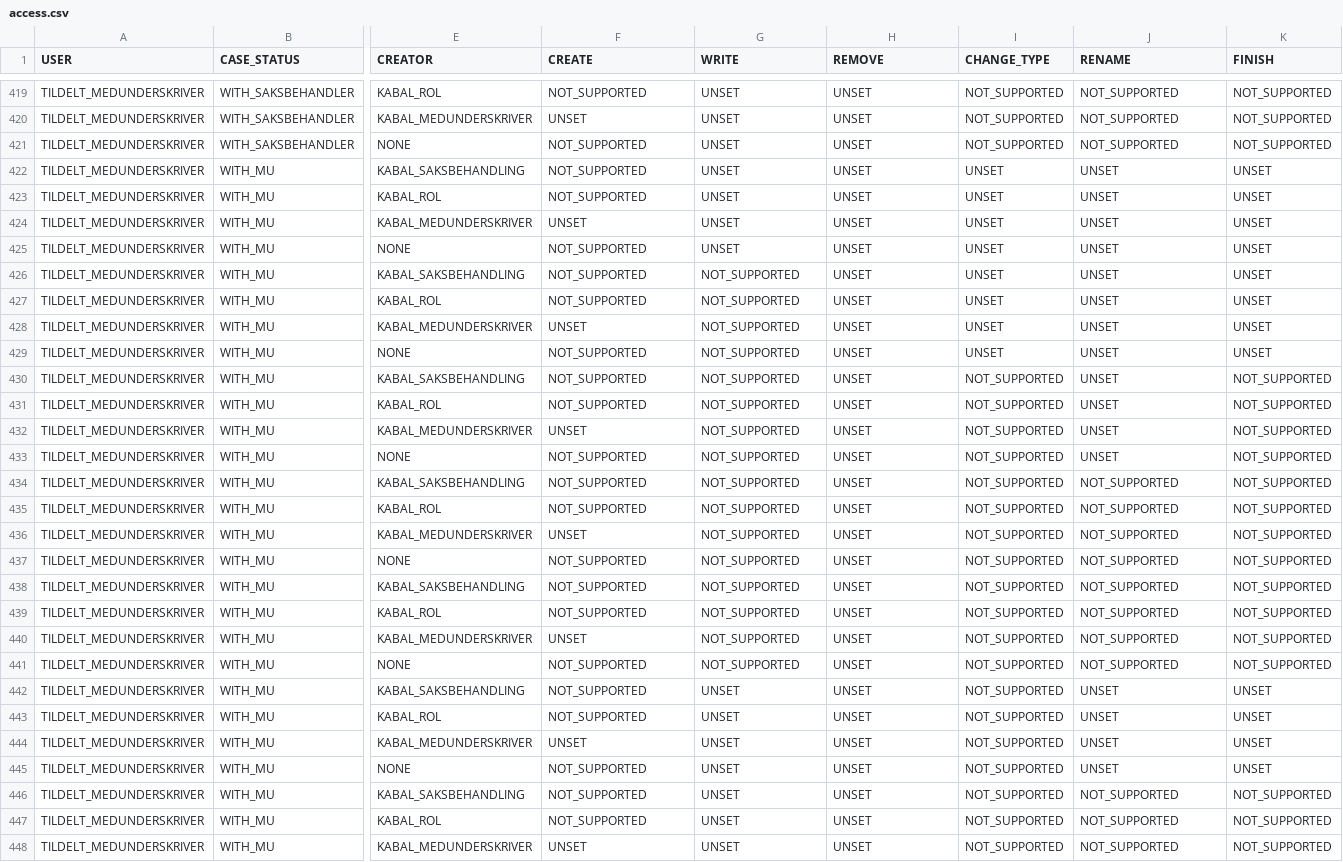
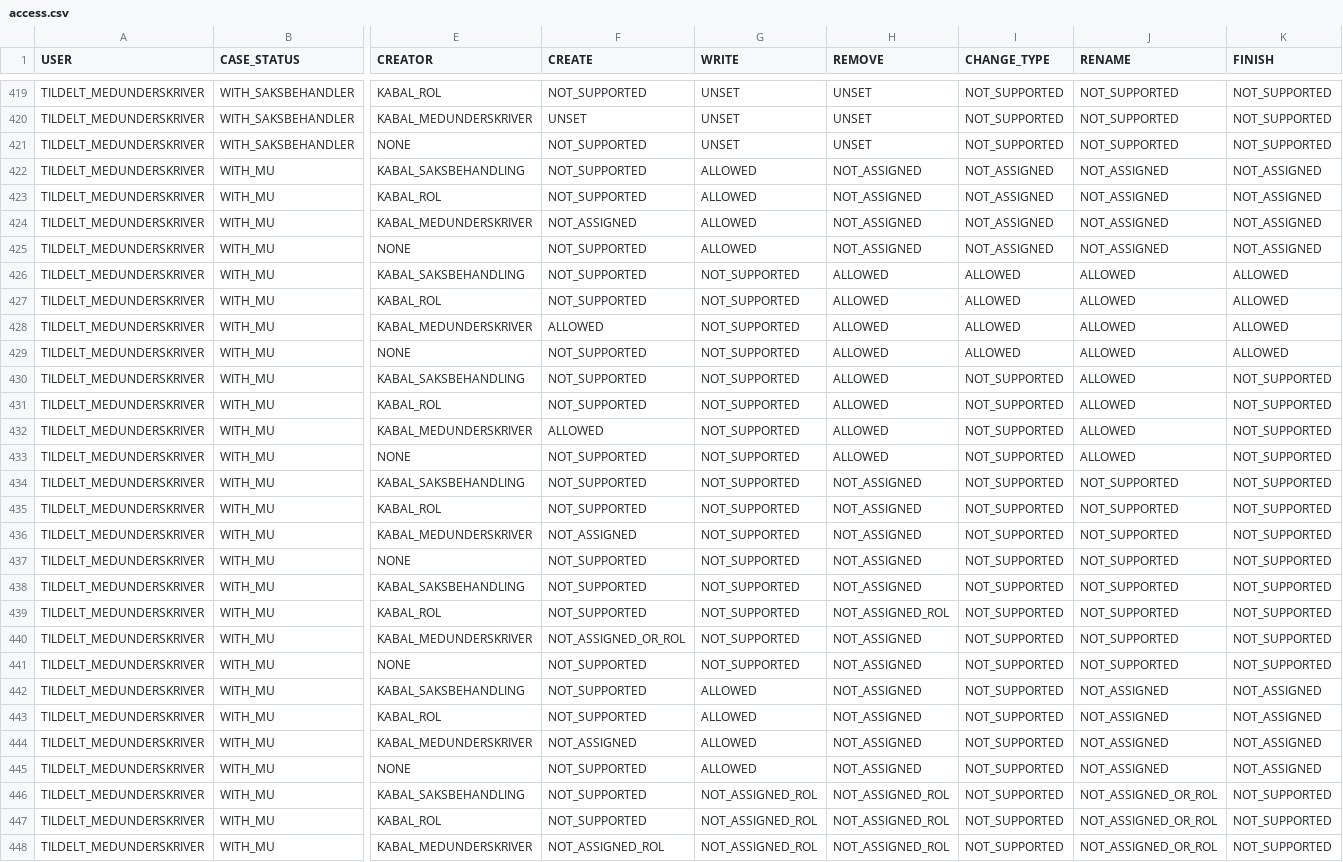
Before and after one commit to navikt/kabal-dua-access-editor, a CSV file: access.csv, drawn as a sheet; only a part is shown, gaps mark what is left out; the diff covers the shown part only; the diff names each change by its address in the sheet, - before the commit and + after, or states it on an @@ line.

Commit message:
Access round 2

```diff
--- a/access.csv
+++ b/access.csv
-G422:G425 (WRITE): UNSET
+G422:G425 (WRITE): ALLOWED
-H422:H425 (REMOVE): UNSET
+H422:H425 (REMOVE): NOT_ASSIGNED
-I422:I425 (CHANGE_TYPE): UNSET
+I422:I425 (CHANGE_TYPE): NOT_ASSIGNED
-J422:J425 (RENAME): UNSET
+J422:J425 (RENAME): NOT_ASSIGNED
-K422:K425 (FINISH): UNSET
+K422:K425 (FINISH): NOT_ASSIGNED
-F424 (CREATE): UNSET
+F424 (CREATE): NOT_ASSIGNED
-H426:H433 (REMOVE): UNSET
+H426:H433 (REMOVE): ALLOWED
-I426:I429 (CHANGE_TYPE): UNSET
+I426:I429 (CHANGE_TYPE): ALLOWED
-J426:J433 (RENAME): UNSET
+J426:J433 (RENAME): ALLOWED
-K426:K429 (FINISH): UNSET
+K426:K429 (FINISH): ALLOWED
-F428 (CREATE): UNSET
+F428 (CREATE): ALLOWED
-F432 (CREATE): UNSET
+F432 (CREATE): ALLOWED
-H434:H438 (REMOVE): UNSET
+H434:H438 (REMOVE): NOT_ASSIGNED
-F436 (CREATE): UNSET
+F436 (CREATE): NOT_ASSIGNED
-H439 (REMOVE): UNSET
+H439 (REMOVE): NOT_ASSIGNED_ROL
-F440 (CREATE): UNSET
+F440 (CREATE): NOT_ASSIGNED_OR_ROL
-H440:H445 (REMOVE): UNSET
+H440:H445 (REMOVE): NOT_ASSIGNED
-G442:G445 (WRITE): UNSET
+G442:G445 (WRITE): ALLOWED
-J442:J445 (RENAME): UNSET
+J442:J445 (RENAME): NOT_ASSIGNED
-K442:K445 (FINISH): UNSET
+K442:K445 (FINISH): NOT_ASSIGNED
-F444 (CREATE): UNSET
+F444 (CREATE): NOT_ASSIGNED
-G446:G448 (WRITE): UNSET
+G446:G448 (WRITE): NOT_ASSIGNED_ROL
-H446:H448 (REMOVE): UNSET
+H446:H448 (REMOVE): NOT_ASSIGNED_ROL
-J446:J448 (RENAME): NOT_SUPPORTED
+J446:J448 (RENAME): NOT_ASSIGNED_OR_ROL
-F448 (CREATE): UNSET
+F448 (CREATE): NOT_ASSIGNED_ROL
```
Also changed, not shown: 79 edited cells elsewhere in this file.
